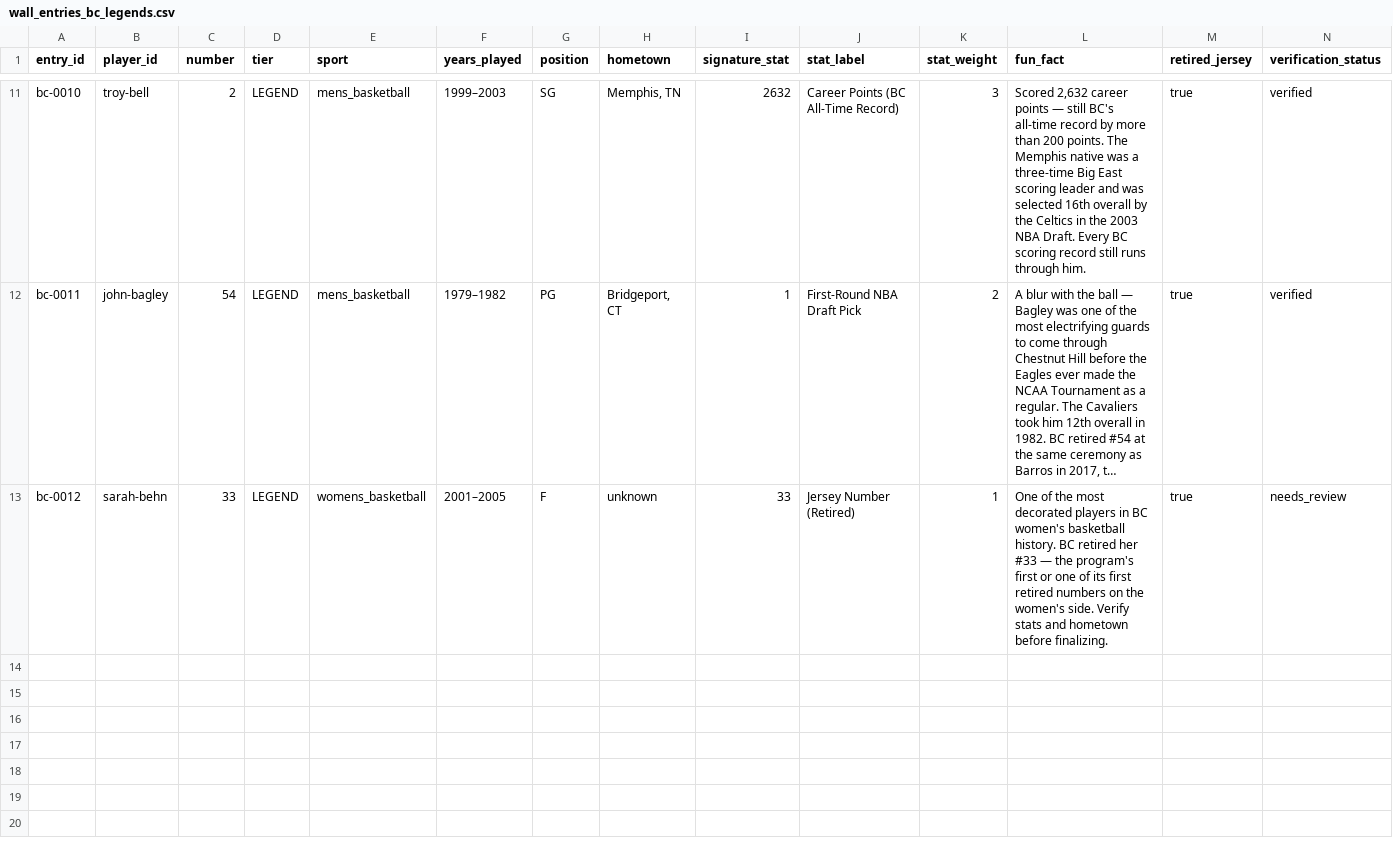
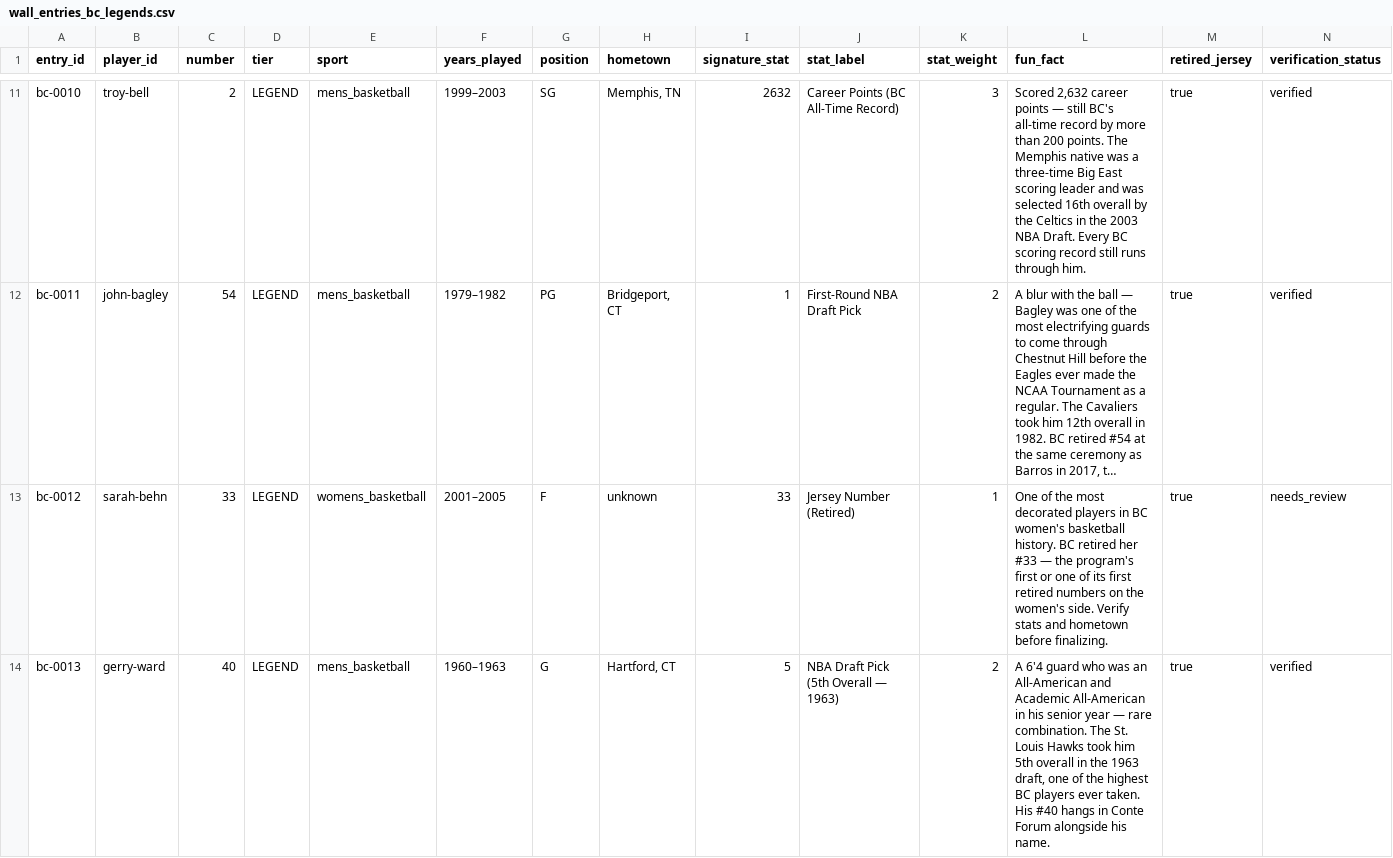
Before and after one commit to thatsdanmurphy/thenumberwall, a CSV file: data/src/wall_entries_bc_legends.csv, drawn as a sheet; only a part is shown, gaps mark what is left out; long unchanged cells end in …; rows hold the shown columns only; the diff names each change by its address in the sheet, - before the commit and + after, or states it on an @@ line.

```diff
--- a/data/src/wall_entries_bc_legends.csv
+++ b/data/src/wall_entries_bc_legends.csv
+row 14: bc-0013 | gerry-ward | 40 | LEGEND | mens_basketball | 1960–1963 | G | Hartford, CT | 5 | NBA Draft Pick (5th Overall — 1963) | 2 | A 6'4 guard who was an All-American and Academic All-American in his senior year — rare combination. The St. Louis Hawks took him 5th overall in the 1963 draft, one of the highest BC players ever taken. His #40 hangs in Conte Forum alongside his name. | true | verified
```
Also changed, not shown: 5 other files.
